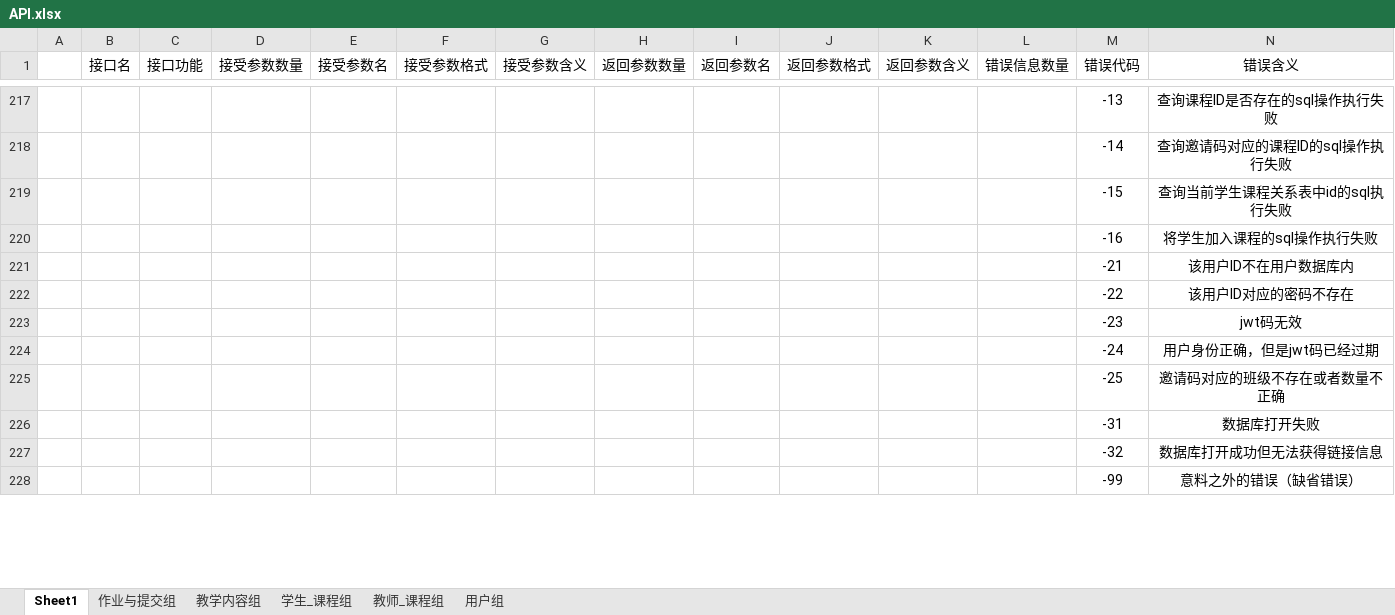
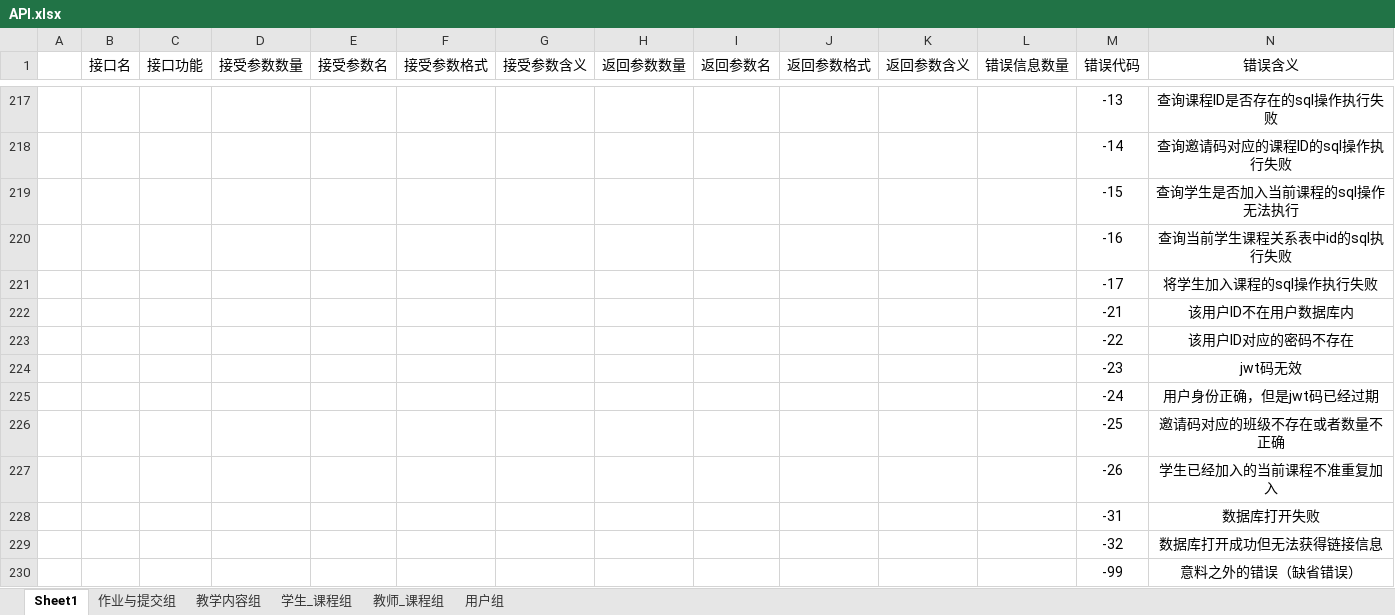
Before and after one commit to Gypsophila-ui/PE_AI_Manager, an Excel workbook: API.xlsx, sheet Sheet1, drawn as a sheet; only a part is shown, gaps mark what is left out; values as stored, in another font and other column widths than the file's, no borders; the diff names each change by its address in the sheet, - before the commit and + after, or states it on an @@ line.

```diff
--- a/API.xlsx (sheet Sheet1)
+++ b/API.xlsx (sheet Sheet1)
-N219 (错误含义): 查询当前学生课程关系表中id的sql执行失败
+N219 (错误含义): 查询学生是否加入当前课程的sql操作无法执行
-N220 (错误含义): 将学生加入课程的sql操作执行失败
+N220 (错误含义): 查询当前学生课程关系表中id的sql执行失败
+row 221:  |  |  |  |  |  |  |  |  |  |  |  | -17 | 将学生加入课程的sql操作执行失败
+row 227:  |  |  |  |  |  |  |  |  |  |  |  | -26 | 学生已经加入的当前课程不准重复加入
```
Also changed, not shown: 13 other files.
